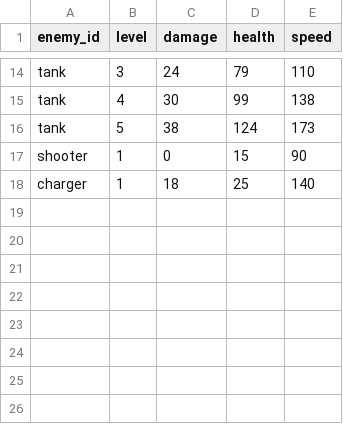
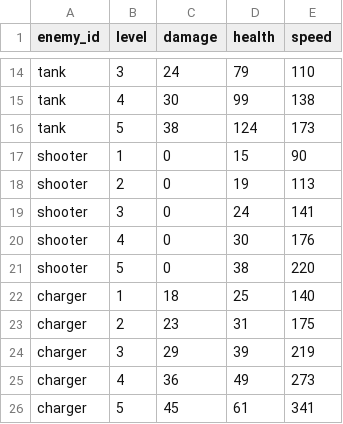
Before and after one commit to kianan/perimeter-zero, a CSV file: public/data/enemy_scale.csv, drawn as a sheet; only a part is shown, gaps mark what is left out.

Commit message:
Rebalance stage progression: fix Shooter/Charger level_enemies gap
level_enemies.csv only ever spawned Shooter and Charger on stage 1,
making stage 1 the single hardest enemy-variety mix in the game (all
5 archetypes at once, before any augment pick) while stage 2 dropped
back to 3 types. enemy_scale.csv only had level-1 stat rows for both,
confirming they were never extended past initial testing.

Fix: progressive introduction across the full run -- rusher+swarm at
stage 1, Tank at stage 2, Charger at stage 4, Shooter at stage 6 (the
full 5-type roster), ramping enemy-level tiers and spawn rates so
stage 10 is the actual climax. Added missing enemy_scale.csv tiers
2-5 for Shooter/Charger, matching the ~1.25x/level growth curve
already used by rusher/swarm/tank.

```diff
--- a/public/data/enemy_scale.csv
+++ b/public/data/enemy_scale.csv
@@ -17,2 +17,10 @@ tank,5,38,124,173
 shooter,1,0,15,90
+shooter,2,0,19,113
+shooter,3,0,24,141
+shooter,4,0,30,176
+shooter,5,0,38,220
 charger,1,18,25,140
+charger,2,23,31,175
+charger,3,29,39,219
+charger,4,36,49,273
+charger,5,45,61,341
```
Also changed, not shown: public/data/level_enemies.csv.
